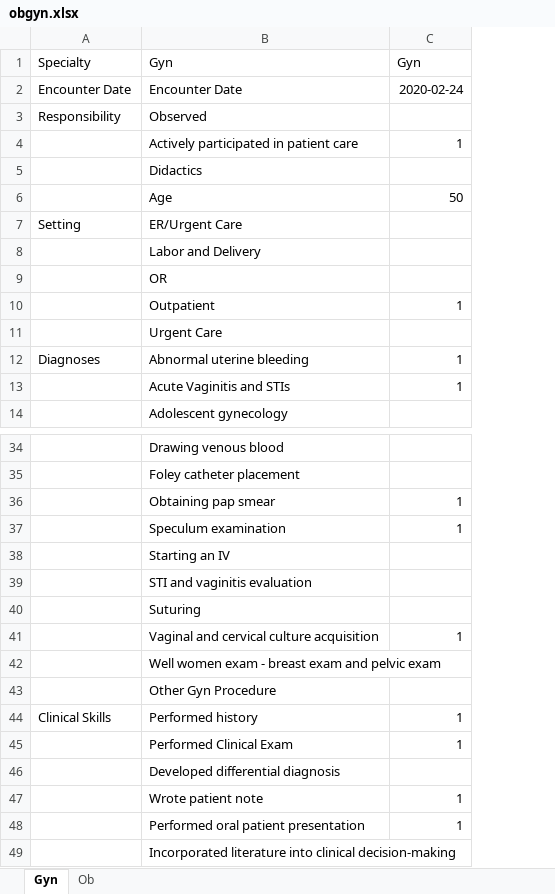
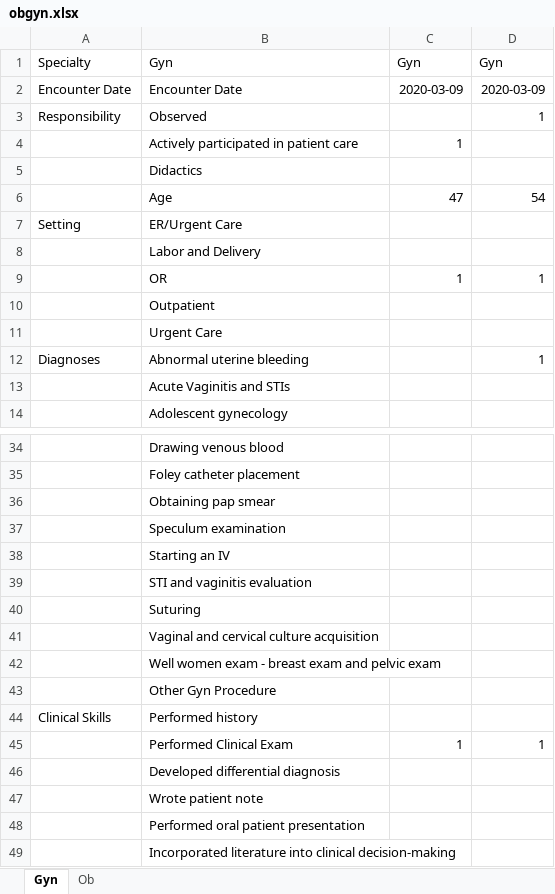
Before and after one commit to jonathan-lin/dgsom_patient_logger, an Excel workbook: obgyn.xlsx, sheet Gyn, drawn as a sheet; only a part is shown, gaps mark what is left out; values as stored, in another font and other column widths than the file's, no borders; the diff covers the shown part only; the diff names each change by its address in the sheet, - before the commit and + after, or states it on an @@ line.

Commit message:
Script now checks if spreadsheet has already been logged. Please see updated excel file for an example

```diff
--- a/obgyn.xlsx (sheet Gyn)
+++ b/obgyn.xlsx (sheet Gyn)
+column D, rows 1-12: Gyn | 2020-03-09 | 1 |  |  | 54 |  |  | 1 |  |  | 1; row 45: 1
-C2: 2020-02-24
+C2: 2020-03-09
-C6: 50
+C6: 47
-C9: (empty)
+C9: 1
-C10: 1
+C10: (empty)
-C12:C13: 1
+C12:C13: (empty)
-C36:C37: 1
+C36:C37: (empty)
-C41: 1
+C41: (empty)
-C44: 1
+C44: (empty)
-C47:C48: 1
+C47:C48: (empty)
```
Also changed, not shown: 1 added row and 1 edited cell elsewhere in this sheet, 2 other files.
